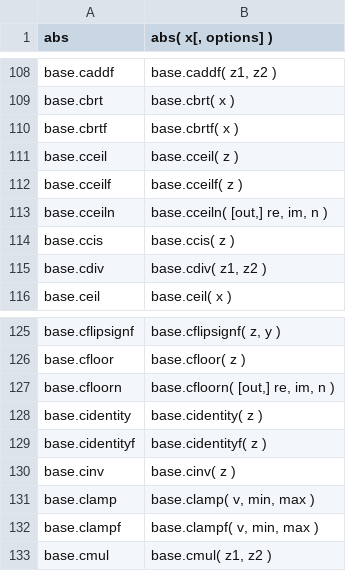
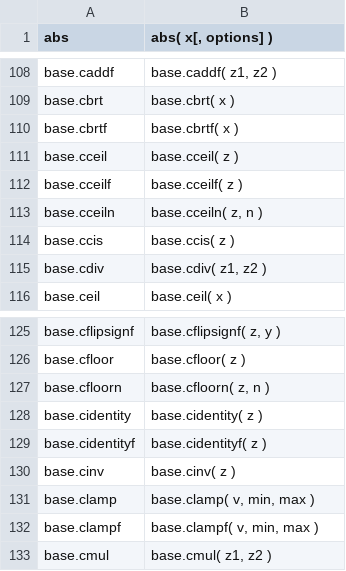
Before and after one commit to stdlib-js/repl-signature, a CSV file: data/data.csv, drawn as a sheet; only a part is shown, gaps mark what is left out.

```diff
--- a/data/data.csv
+++ b/data/data.csv
@@ -112,3 +112,3 @@ base.cceil,"base.cceil( z )"
 base.cceilf,"base.cceilf( z )"
-base.cceiln,"base.cceiln( [out,] re, im, n )"
+base.cceiln,"base.cceiln( z, n )"
 base.ccis,"base.ccis( z )"
@@ -126,3 +126,3 @@ base.cflipsignf,"base.cflipsignf( z, y )"
 base.cfloor,"base.cfloor( z )"
-base.cfloorn,"base.cfloorn( [out,] re, im, n )"
+base.cfloorn,"base.cfloorn( z, n )"
 base.cidentity,"base.cidentity( z )"
```
Also changed, not shown: 5 other files.
